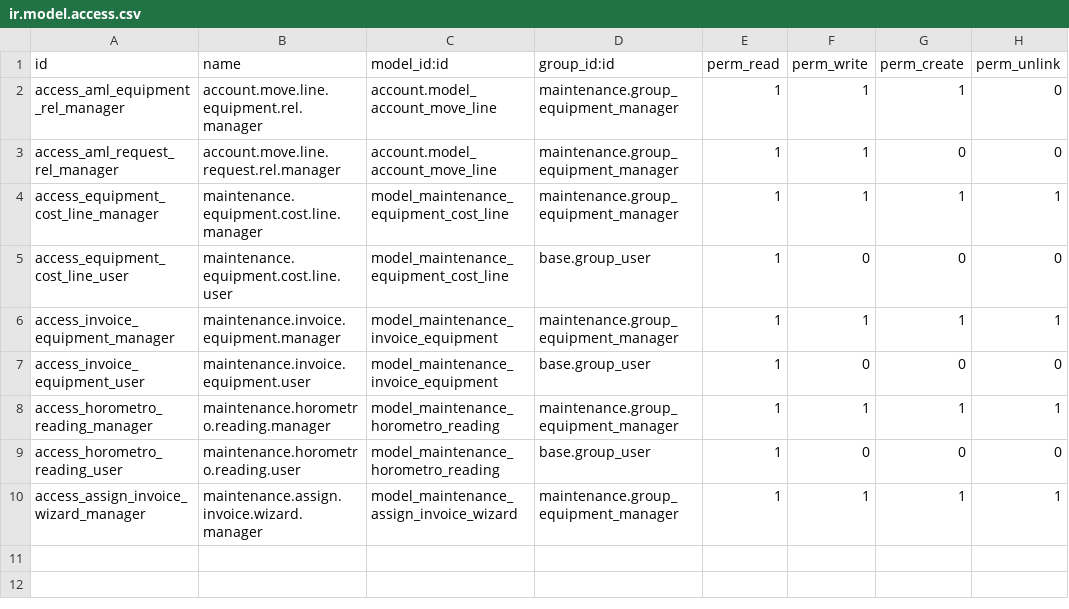
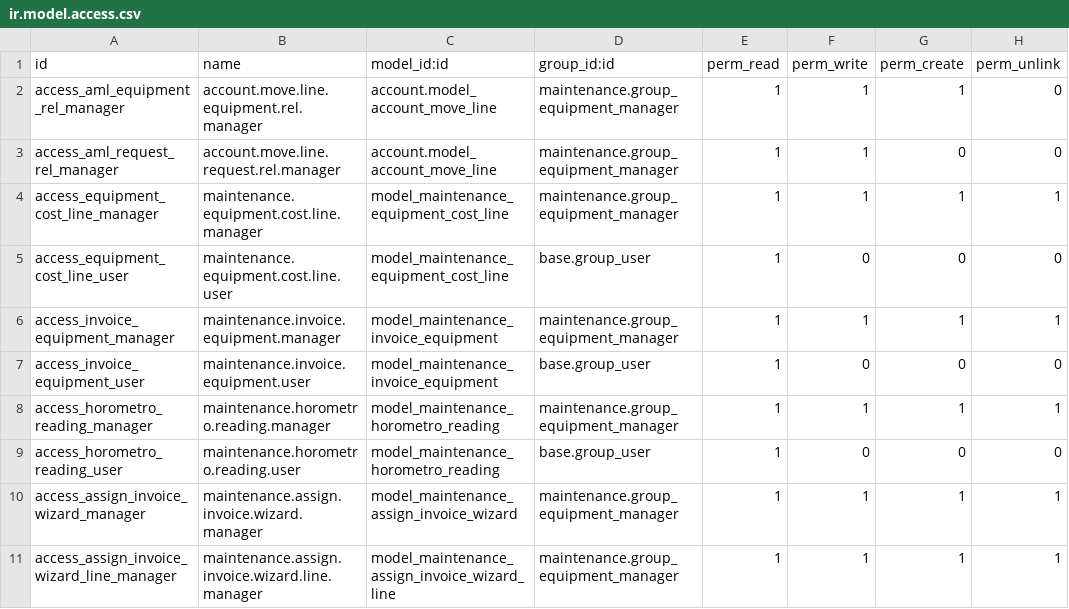
Before and after one commit to JuanPaVelandia/odoo-secadora, a CSV file: maintenance_purchase_link/security/ir.model.access.csv, drawn as a sheet; the diff names each change by its address in the sheet, - before the commit and + after, or states it on an @@ line.

```diff
--- a/maintenance_purchase_link/security/ir.model.access.csv
+++ b/maintenance_purchase_link/security/ir.model.access.csv
+row 11: access_assign_invoice_wizard_line_manager | maintenance.assign.invoice.wizard.line.manager | model_maintenance_assign_invoice_wizard_line | maintenance.group_equipment_manager | 1 | 1 | 1 | 1
```
Also changed, not shown: 2 other files.
